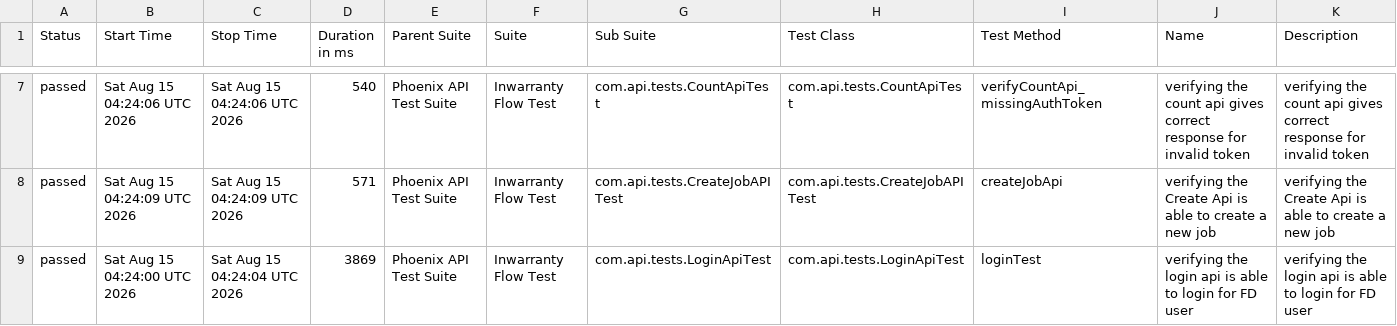
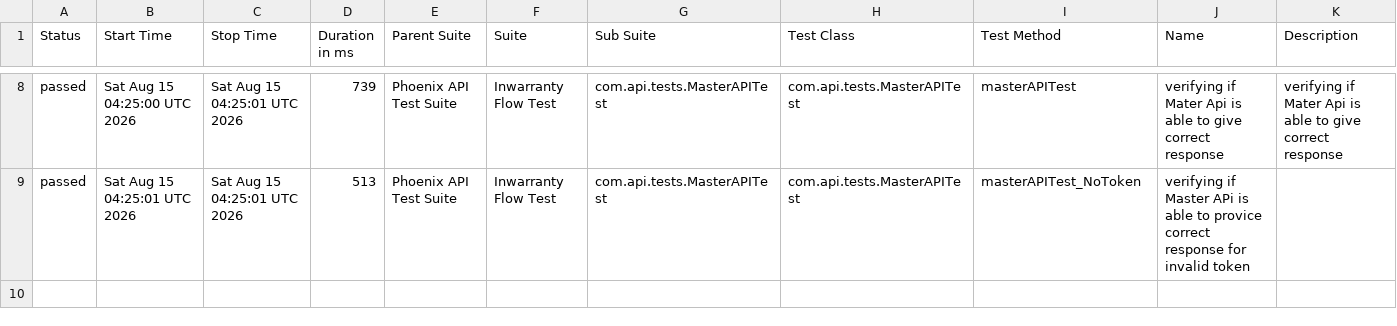
Before and after one commit to RanjaniManuel/PhoenixTestAutomationFramework, a CSV file: data/suites.csv, drawn as a sheet; only a part is shown, gaps mark what is left out; the diff covers the shown part only.

```diff
--- a/data/suites.csv
+++ b/data/suites.csv
@@ -7,3 +8,2 @@
-"passed","Sat Aug 15 04:24:06 UTC 2026","Sat Aug 15 04:24:06 UTC 2026","540","Phoenix API Test Suite","Inwarranty Flow Test","com.api.tests.CountApiTest","com.api.tests.CountApiTest","verifyCountApi_missingAuthToken","verifying the count api gives correct response for invalid token","verifying the count api gives correct response for invalid token"
-"passed","Sat Aug 15 04:24:09 UTC 2026","Sat Aug 15 04:24:09 UTC 2026","571","Phoenix API Test Suite","Inwarranty Flow Test","com.api.tests.CreateJobAPITest","com.api.tests.CreateJobAPITest","createJobApi","verifying the Create Api is able to create a new job","verifying the Create Api is able to create a new job"
-"passed","Sat Aug 15 04:24:00 UTC 2026","Sat Aug 15 04:24:04 UTC 2026","3869","Phoenix API Test Suite","Inwarranty Flow Test","com.api.tests.LoginApiTest","com.api.tests.LoginApiTest","loginTest","verifying the login api is able to login for FD user","verifying the login api is able to login for FD user"
+"passed","Sat Aug 15 04:25:00 UTC 2026","Sat Aug 15 04:25:01 UTC 2026","739","Phoenix API Test Suite","Inwarranty Flow Test","com.api.tests.MasterAPITest","com.api.tests.MasterAPITest","masterAPITest","verifying if Mater Api is able to give correct response","verifying if Mater Api is able to give correct response"
+"passed","Sat Aug 15 04:25:01 UTC 2026","Sat Aug 15 04:25:01 UTC 2026","513","Phoenix API Test Suite","Inwarranty Flow Test","com.api.tests.MasterAPITest","com.api.tests.MasterAPITest","masterAPITest_NoToken","verifying if Master APi is able to provice correct response for invalid token",""
```
Also changed, not shown: 1 added row and 25 edited cells elsewhere in this file, data/behaviors.csv, 49 other files.
